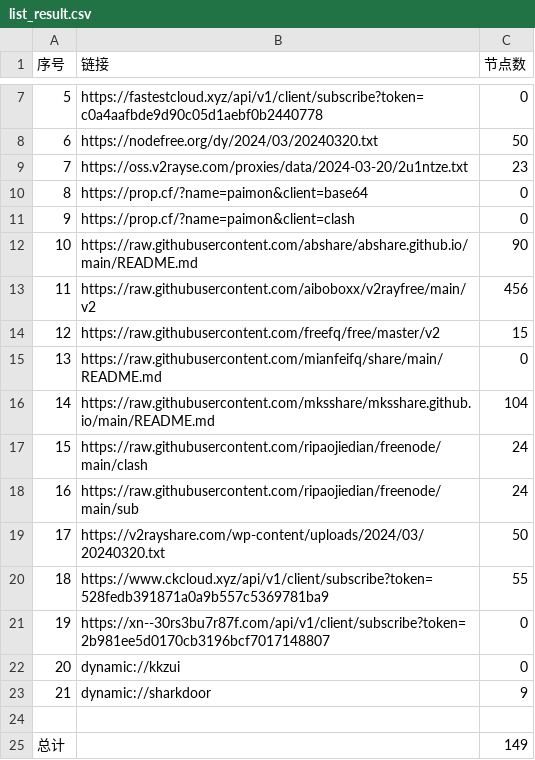
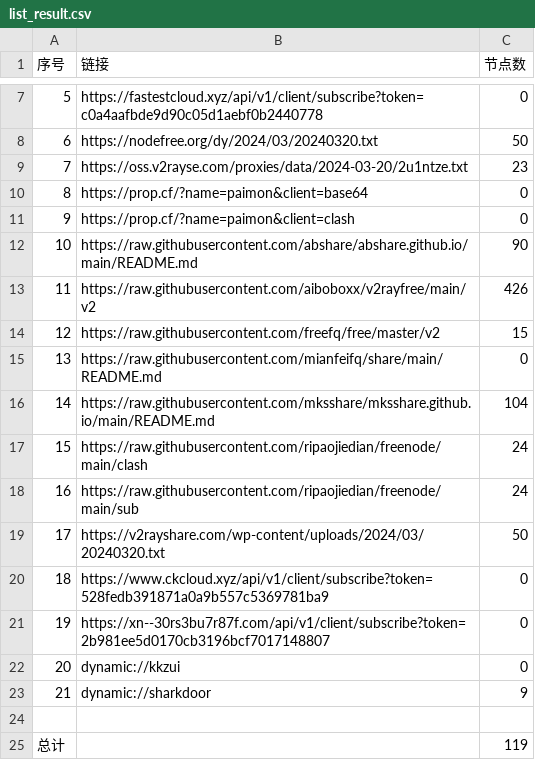
Before and after one commit to gavinhomework/AutoMergePublicNodes, a CSV file: list_result.csv, drawn as a sheet; only a part is shown, gaps mark what is left out.

```diff
--- a/list_result.csv
+++ b/list_result.csv
@@ -12,3 +12,3 @@
 10,https://raw.githubusercontent.com/abshare/abshare.github.io/main/README.md,90
-11,https://raw.githubusercontent.com/aiboboxx/v2rayfree/main/v2,456
+11,https://raw.githubusercontent.com/aiboboxx/v2rayfree/main/v2,426
 12,https://raw.githubusercontent.com/freefq/free/master/v2,15
@@ -19,3 +19,3 @@
 17,https://v2rayshare.com/wp-content/uploads/2024/03/20240320.txt,50
-18,https://www.ckcloud.xyz/api/v1/client/subscribe?token=528fedb391871a0a9b557c5369781ba9,55
+18,https://www.ckcloud.xyz/api/v1/client/subscribe?token=528fedb391871a0a9b557c5369781ba9,0
 19,https://xn--30rs3bu7r87f.com/api/v1/client/subscribe?token=2b981ee5d0170cb3196bcf7017148807,0
@@ -24,2 +24,2 @@
 
-总计,,149
+总计,,119
```
Also changed, not shown: 5 other files.
